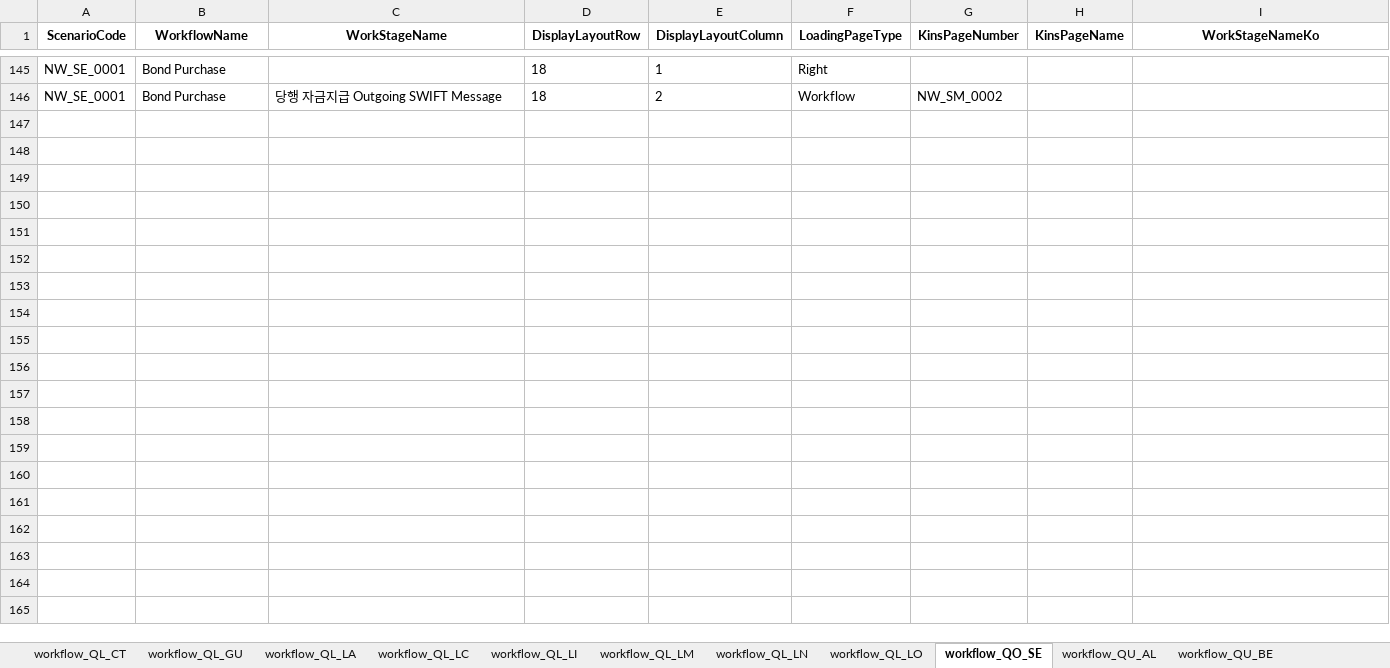
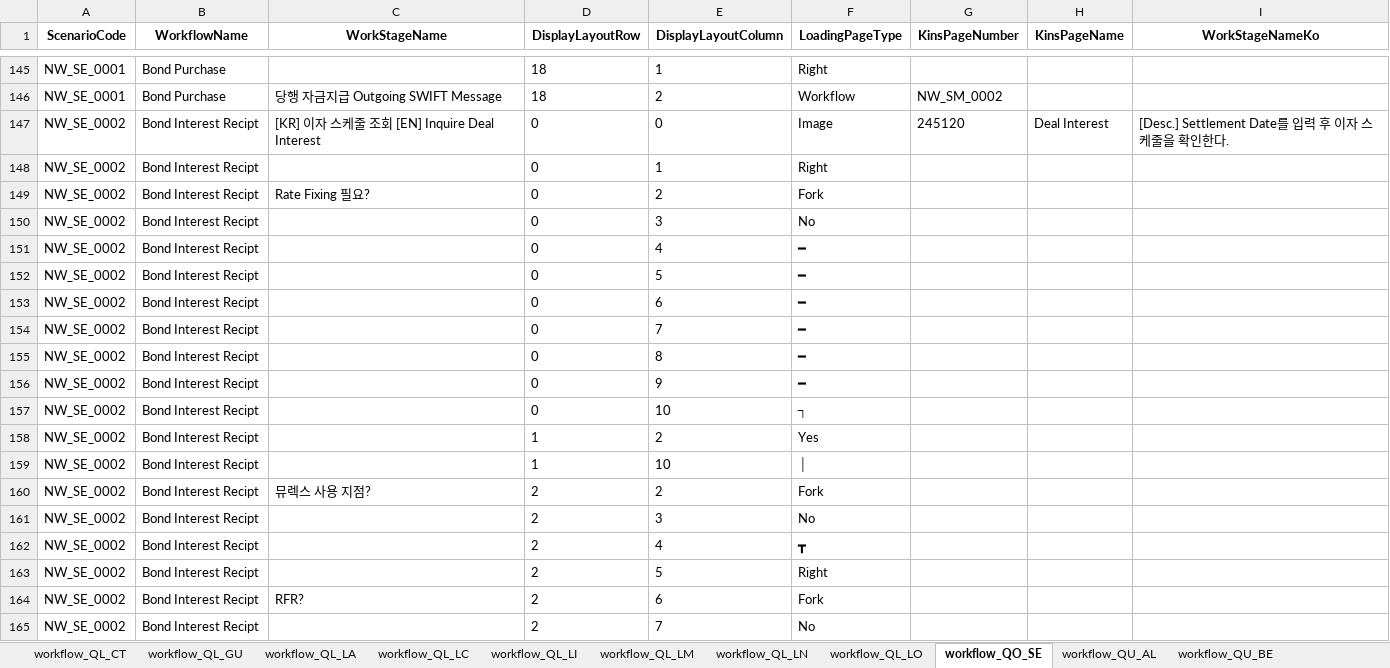
Before and after one commit to ws-innovator/NewKinsTake4, an Excel workbook: NewKinsTake4/wwwroot/data/jakePython/test.xlsx, sheet workflow_QO_SE, drawn as a sheet; only a part is shown, gaps mark what is left out; values as stored, in another font and other column widths than the file's, no borders; the diff covers the shown part only; the diff names each change by its address in the sheet, - before the commit and + after, or states it on an @@ line.

```diff
--- a/NewKinsTake4/wwwroot/data/jakePython/test.xlsx (sheet workflow_QO_SE)
+++ b/NewKinsTake4/wwwroot/data/jakePython/test.xlsx (sheet workflow_QO_SE)
+row 147: NW_SE_0002 | Bond Interest Recipt | [KR] 이자 스케줄 조회 [EN] Inquire Deal Interest | 0 | 0 | Image | 245120 | Deal Interest | [Desc.] Settlement Date를 입력 후 이자 스케줄을 확인한다.
+row 148: NW_SE_0002 | Bond Interest Recipt |  | 0 | 1 | Right
+row 149: NW_SE_0002 | Bond Interest Recipt | Rate Fixing 필요? | 0 | 2 | Fork
+row 150: NW_SE_0002 | Bond Interest Recipt |  | 0 | 3 | No
+row 151: NW_SE_0002 | Bond Interest Recipt |  | 0 | 4 | ━
+row 152: NW_SE_0002 | Bond Interest Recipt |  | 0 | 5 | ━
+row 153: NW_SE_0002 | Bond Interest Recipt |  | 0 | 6 | ━
+row 154: NW_SE_0002 | Bond Interest Recipt |  | 0 | 7 | ━
+row 155: NW_SE_0002 | Bond Interest Recipt |  | 0 | 8 | ━
+row 156: NW_SE_0002 | Bond Interest Recipt |  | 0 | 9 | ━
+row 157: NW_SE_0002 | Bond Interest Recipt |  | 0 | 10 | ┐
+row 158: NW_SE_0002 | Bond Interest Recipt |  | 1 | 2 | Yes
+row 159: NW_SE_0002 | Bond Interest Recipt |  | 1 | 10 | │
+row 160: NW_SE_0002 | Bond Interest Recipt | 뮤렉스 사용 지점? | 2 | 2 | Fork
+row 161: NW_SE_0002 | Bond Interest Recipt |  | 2 | 3 | No
+row 162: NW_SE_0002 | Bond Interest Recipt |  | 2 | 4 | ┳
+row 163: NW_SE_0002 | Bond Interest Recipt |  | 2 | 5 | Right
+row 164: NW_SE_0002 | Bond Interest Recipt | RFR? | 2 | 6 | Fork
+row 165: NW_SE_0002 | Bond Interest Recipt |  | 2 | 7 | No
```
Also changed, not shown: 214 added rows and 2 edited cells elsewhere in this sheet, sheet workflow_QL_CT, hidden cells, 6 other files.
